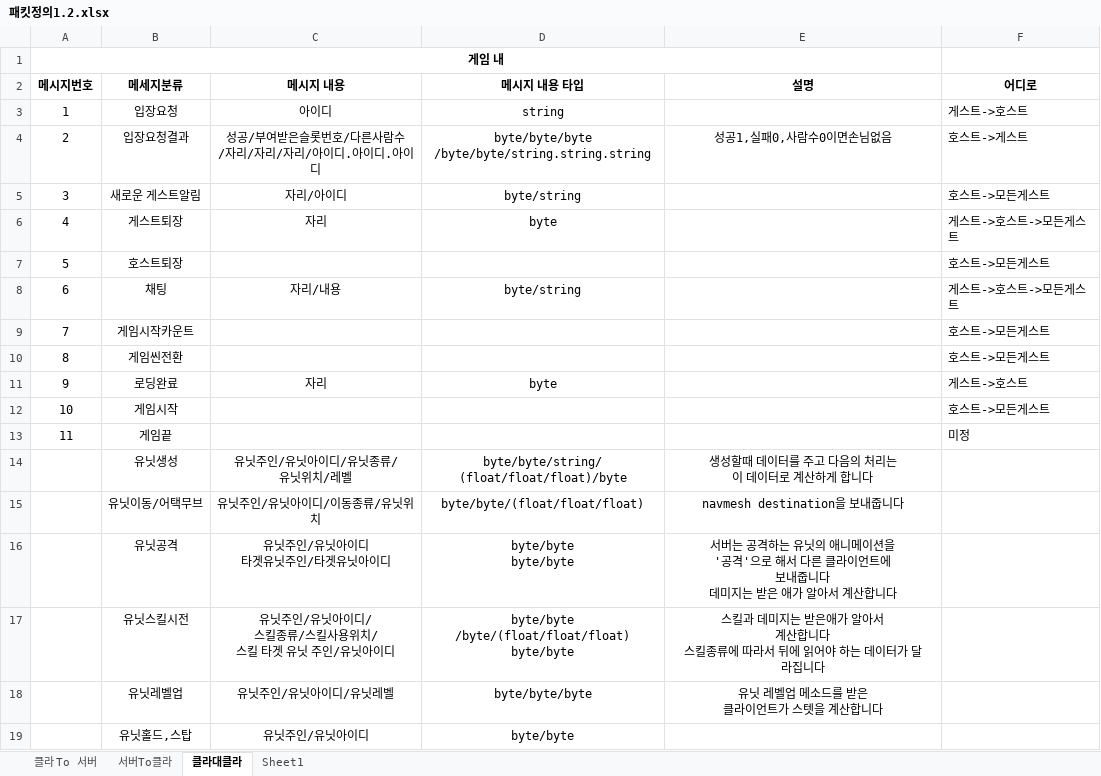
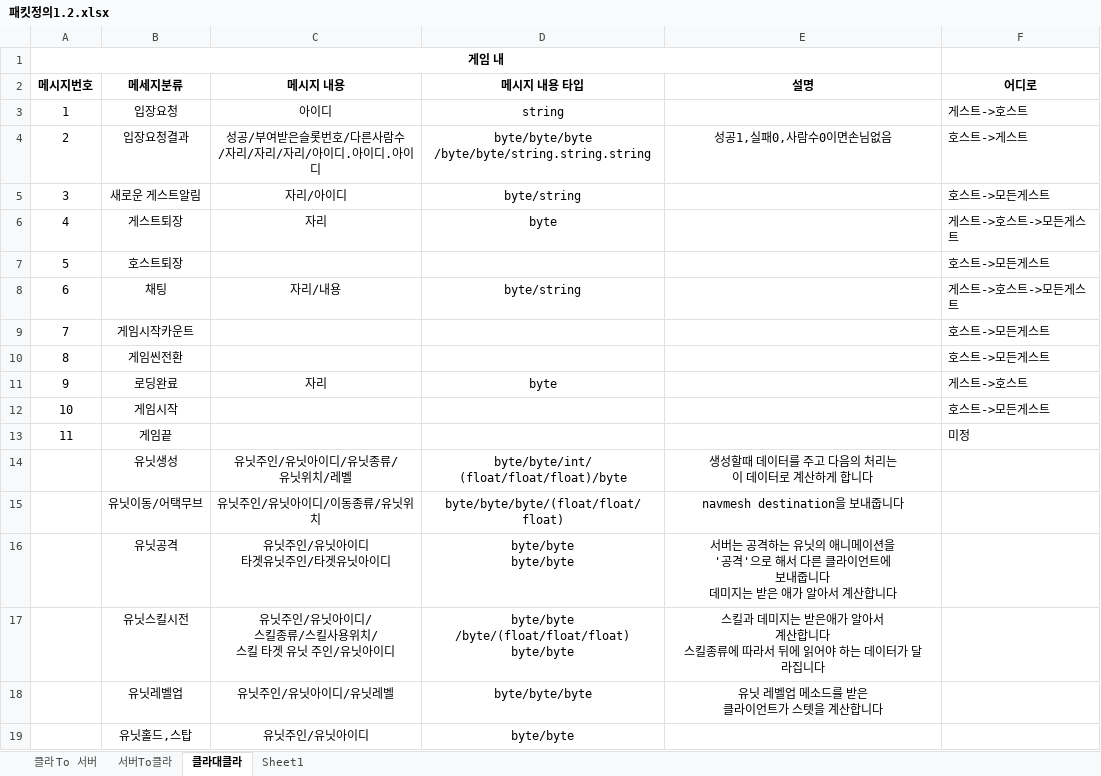
Before and after one commit to griddummy/ProjectSkillBuyDefenceClient, an Excel workbook: Document/패킷정의1.2.xlsx, sheet 클라대클라, drawn as a sheet; values as stored, in another font and other column widths than the file's, no borders; ↵ is a line break in a cell; the diff names each change by its address in the sheet, - before the commit and + after, or states it on an @@ line.

```diff
--- a/Document/패킷정의1.2.xlsx (sheet 클라대클라)
+++ b/Document/패킷정의1.2.xlsx (sheet 클라대클라)
-D14 (메시지 내용 타입): byte/byte/string/ ↵ (float/float/float)/byte
+D14 (메시지 내용 타입): byte/byte/int/ ↵ (float/float/float)/byte
-D15 (메시지 내용 타입): byte/byte/(float/float/float)
+D15 (메시지 내용 타입): byte/byte/byte/(float/float/float)
```
Also changed, not shown: 13 other files.
